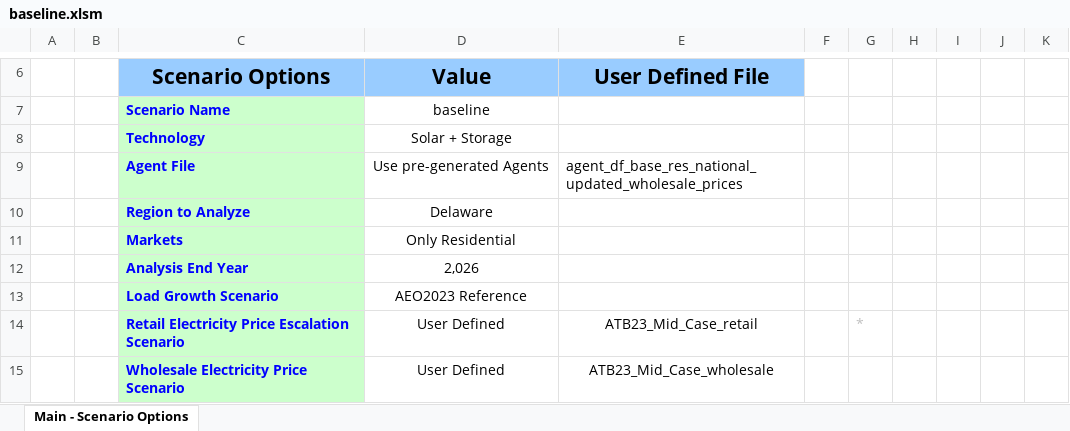
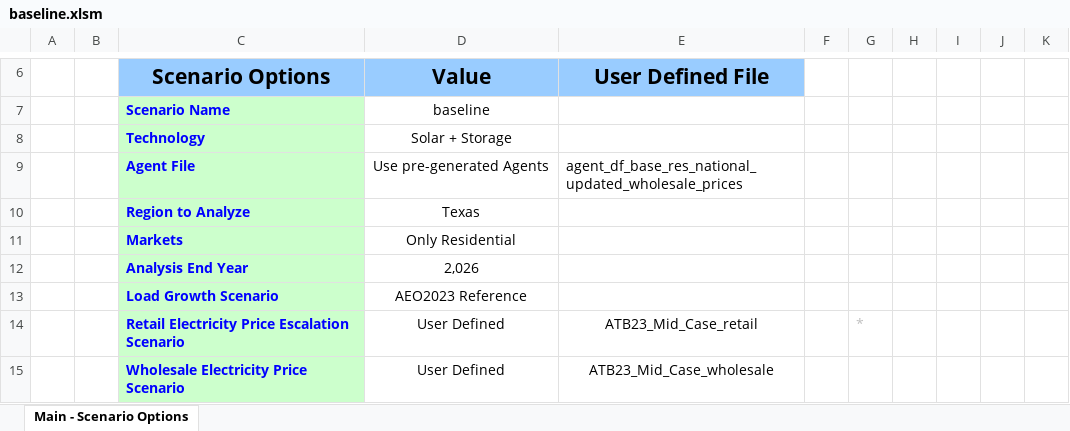
Before and after one commit to tsgsteele/dgen, an Excel workbook: dgen_os/archive_scenarios/baseline.xlsm, sheet Main - Scenario Options, drawn as a sheet; only a part is shown, gaps mark what is left out; values as stored, in another font and other column widths than the file's, no borders; the diff names each change by its address in the sheet, - before the commit and + after, or states it on an @@ line.

```diff
--- a/dgen_os/archive_scenarios/baseline.xlsm (sheet Main - Scenario Options)
+++ b/dgen_os/archive_scenarios/baseline.xlsm (sheet Main - Scenario Options)
-D10 (Value): Delaware
+D10 (Value): Texas
```
Also changed, not shown: 6 other files.
